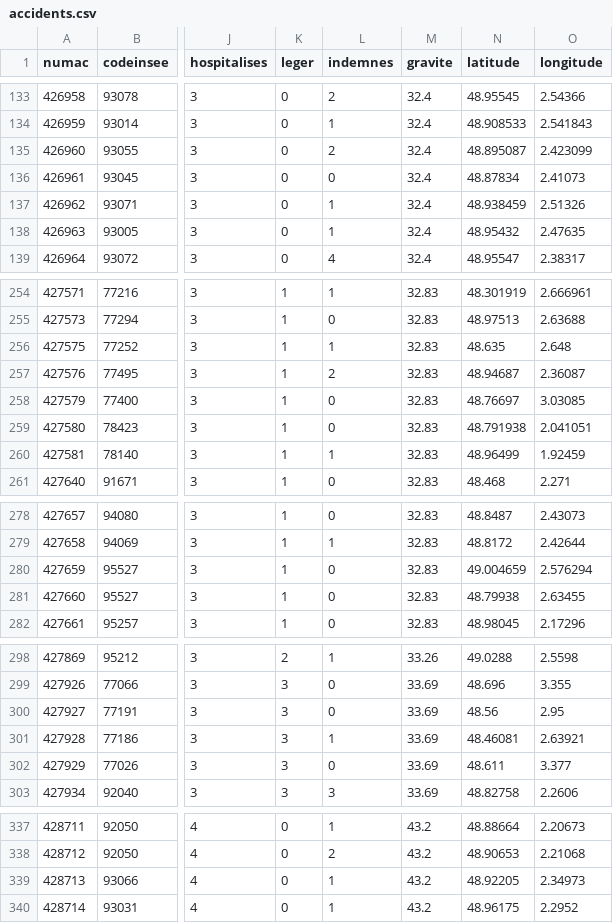
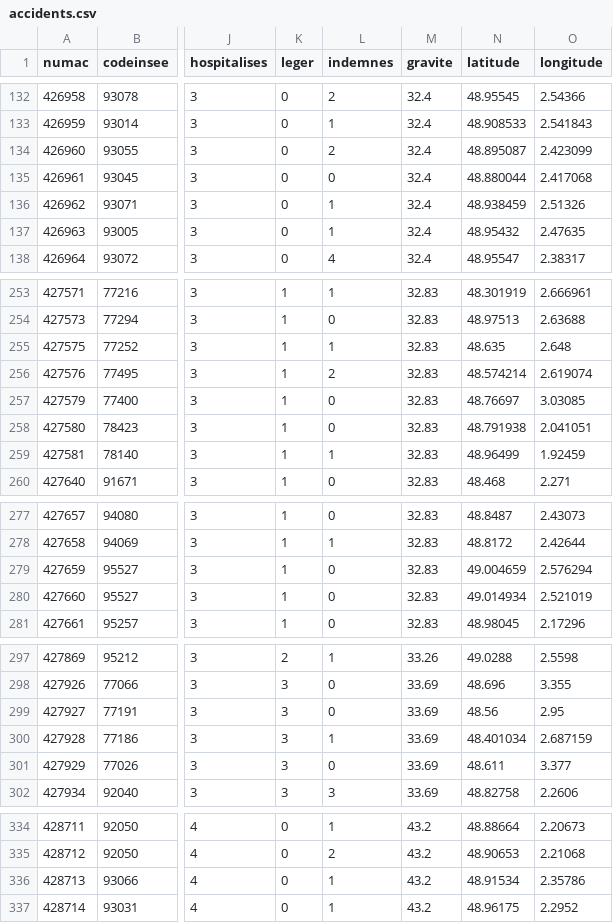
Before and after one commit to jameslafa/routes-dangereuse, a CSV file: db/data/accidents.csv, drawn as a sheet; only a part is shown, gaps mark what is left out; addresses are those after the commit; the diff covers the shown part only; the diff names each change by its address in the sheet, - before the commit and + after, or states it on an @@ line.

```diff
--- a/db/data/accidents.csv
+++ b/db/data/accidents.csv
-N135 (latitude): 48.87834
+N135 (latitude): 48.880044
-O135 (longitude): 2.41073
+O135 (longitude): 2.417068
-N256 (latitude): 48.94687
+N256 (latitude): 48.574214
-O256 (longitude): 2.36087
+O256 (longitude): 2.619074
-N280 (latitude): 48.79938
+N280 (latitude): 49.014934
-O280 (longitude): 2.63455
+O280 (longitude): 2.521019
-N300 (latitude): 48.46081
+N300 (latitude): 48.401034
-O300 (longitude): 2.63921
+O300 (longitude): 2.687159
-N336 (latitude): 48.92205
+N336 (latitude): 48.91534
-O336 (longitude): 2.34973
+O336 (longitude): 2.35786
```
Also changed, not shown: 3 removed rows and 34 edited cells elsewhere in this file.
